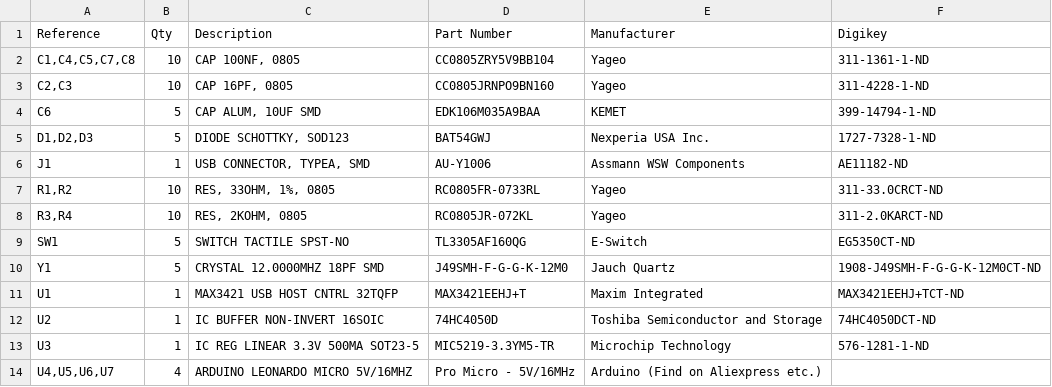
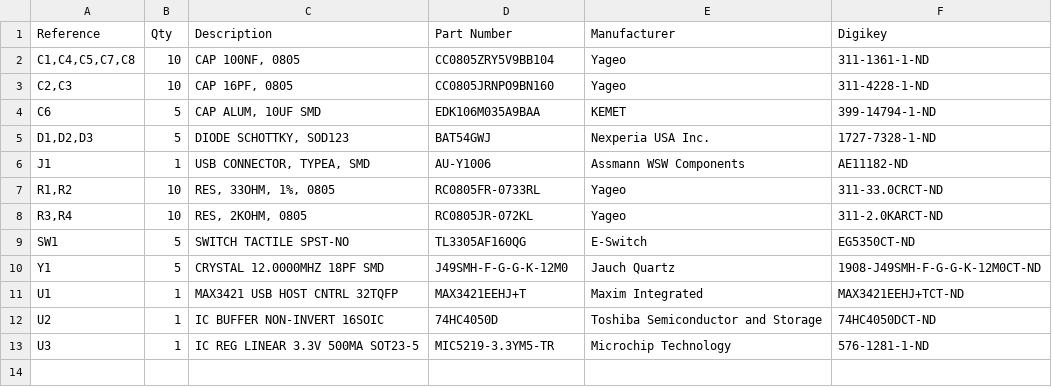
Before and after one commit to Gamusino78/ogx360, a CSV file: .kitspace/bom.csv, drawn as a sheet.

Commit message:
BOM: Remove Arduino link

```diff
--- a/.kitspace/bom.csv
+++ b/.kitspace/bom.csv
@@ -13,2 +13 @@ U2,1,IC BUFFER NON-INVERT 16SOIC,74HC4050D,Toshiba Semiconductor and Storage,74H
 U3,1,IC REG LINEAR 3.3V 500MA SOT23-5,MIC5219-3.3YM5-TR,Microchip Technology,576-1281-1-ND
-"U4,U5,U6,U7",4,ARDUINO LEONARDO MICRO 5V/16MHZ,Pro Micro - 5V/16MHz,Arduino (Find on Aliexpress etc.),
```
